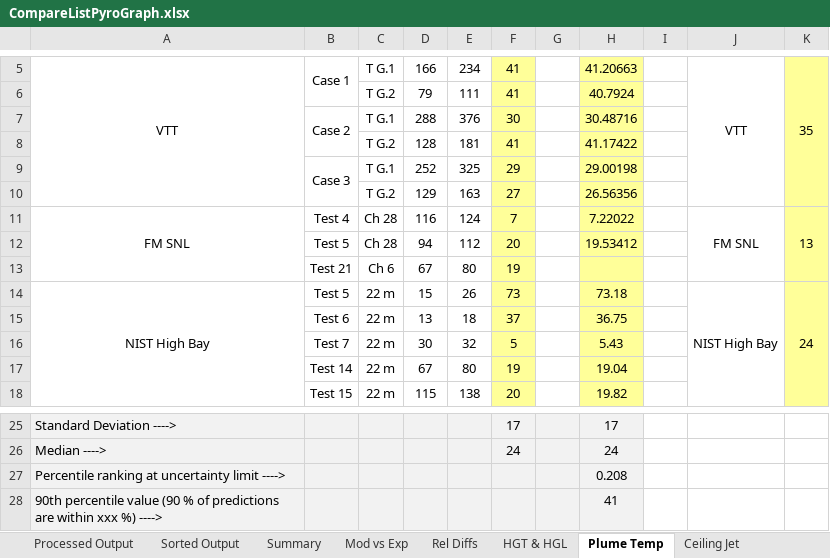
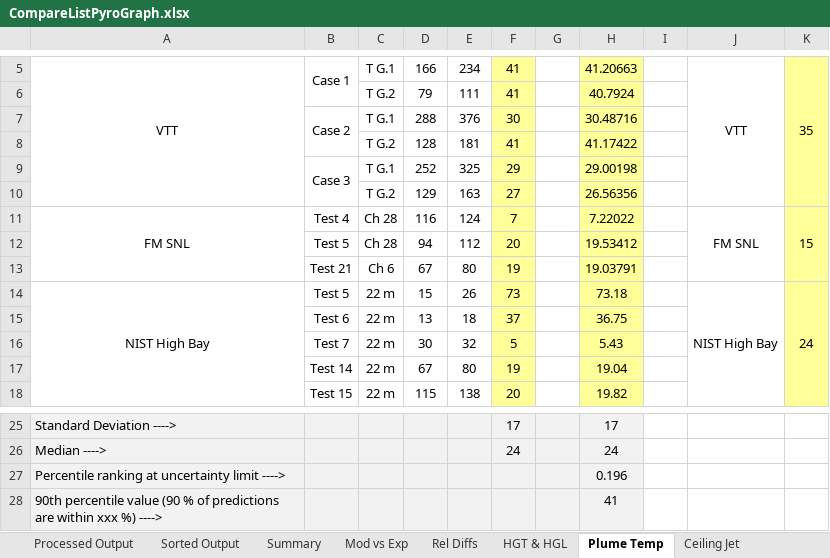
Before and after one commit to firesmokebot/cfast, an Excel workbook: Validation/Analysis/CompareListPyroGraph.xlsx, sheet Plume Temp, drawn as a sheet; only a part is shown, gaps mark what is left out; values as stored, in another font and other column widths than the file's, no borders; the diff names each change by its address in the sheet, - before the commit and + after, or states it on an @@ line.

```diff
--- a/Validation/Analysis/CompareListPyroGraph.xlsx (sheet Plume Temp)
+++ b/Validation/Analysis/CompareListPyroGraph.xlsx (sheet Plume Temp)
-K11: 13
+K11: 15
-H13: (empty)
+H13: 19.03791
-H27: 0.208
+H27: 0.196
```
Also changed, not shown: sheet Ceiling Jet, sheet Summary, sheet Mod vs Exp, sheet Gas Concentration, sheet Rel Diffs, 1 other file.
